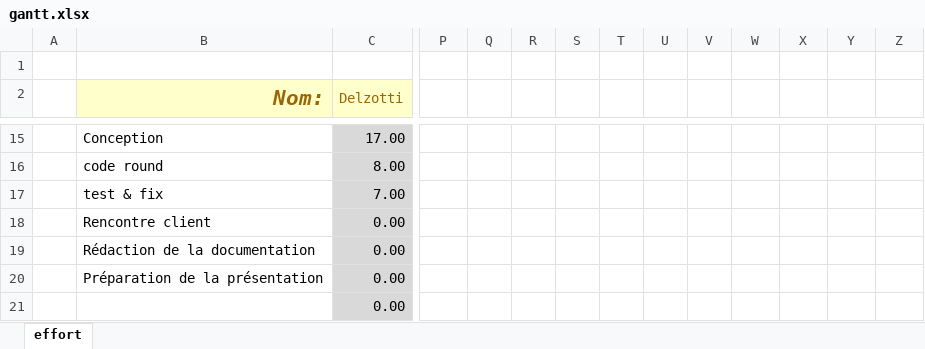
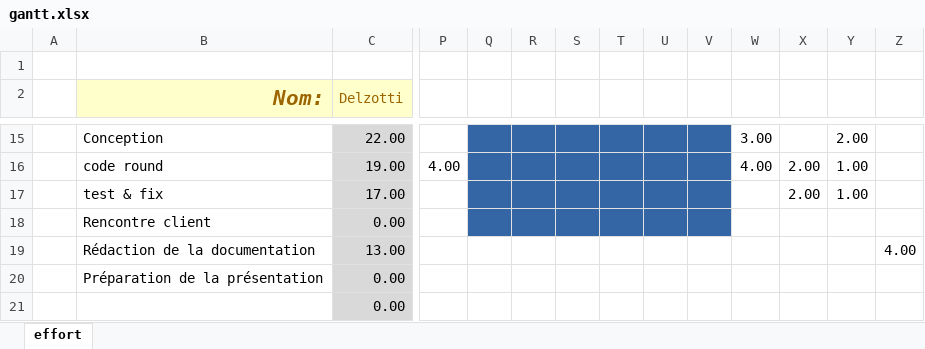
Before and after one commit to cdelzotti/STI-feed, an Excel workbook: planning/gantt.xlsx, sheet effort, drawn as a sheet; only a part is shown, gaps mark what is left out; values as stored, in another font and other column widths than the file's, no borders; conditional formats not drawn; removed rows and columns are numbered as before the commit, all else as after; rows hold the shown columns only; the diff covers the shown part only; the diff names each change by its address in the sheet, - before the commit and + after, or states it on an @@ line.

Commit message:
Updating Gantt diagram

```diff
--- a/planning/gantt.xlsx (sheet effort)
+++ b/planning/gantt.xlsx (sheet effort)
-C15 (Delzotti): 17.00
+C15 (Delzotti): 22.00
-Q15:V15 fill: none
+Q15:V15 fill: #3465A4
-W15: (empty)
+W15: 3.00
-Y15: (empty)
+Y15: 2.00
-row 16:  | code round | 8.00
-row 17:  | test & fix | 7.00
+row 16:  | code round | 19.00 | 4.00 |  |  |  |  |  |  | 4.00 | 2.00 | 1.00
+row 17:  | test & fix | 17.00 |  |  |  |  |  |  |  |  | 2.00 | 1.00
-Q18:V18 fill: none
+Q18:V18 fill: #3465A4
-row 19:  | Rédaction de la documentation | 0.00
+row 19:  | Rédaction de la documentation | 13.00 |  |  |  |  |  |  |  |  |  |  | 4.00
```
Also changed, not shown: 4 added rows, 4 removed rows, 22 edited cells and cell formats elsewhere in this sheet, formulas that keep their value.
